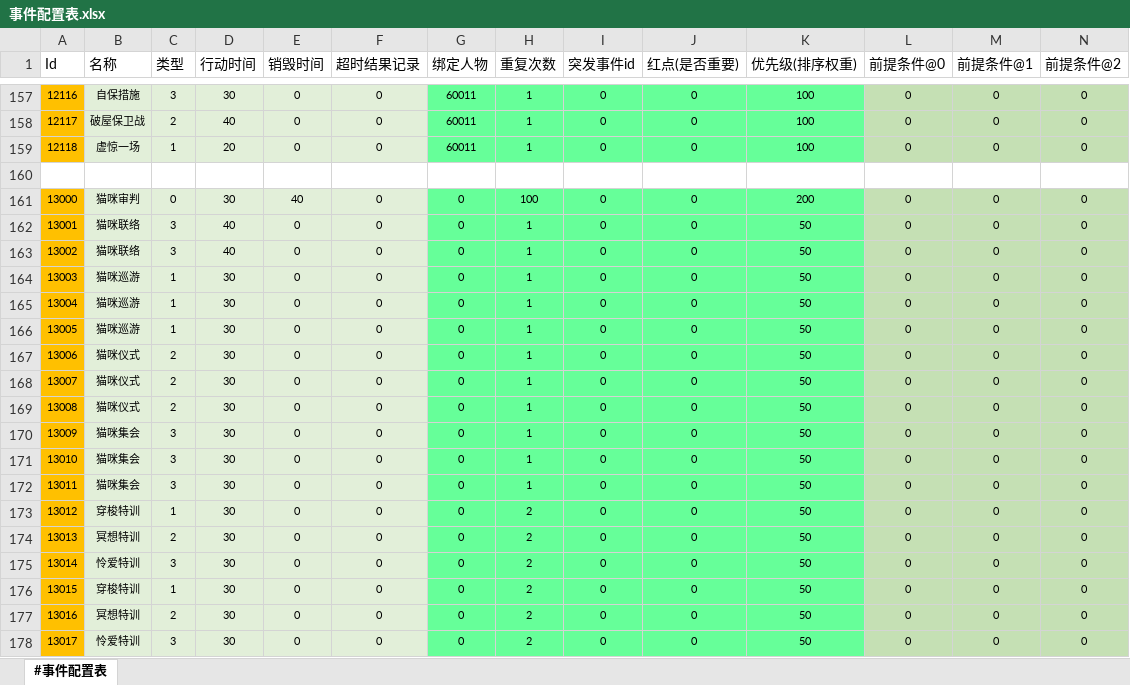
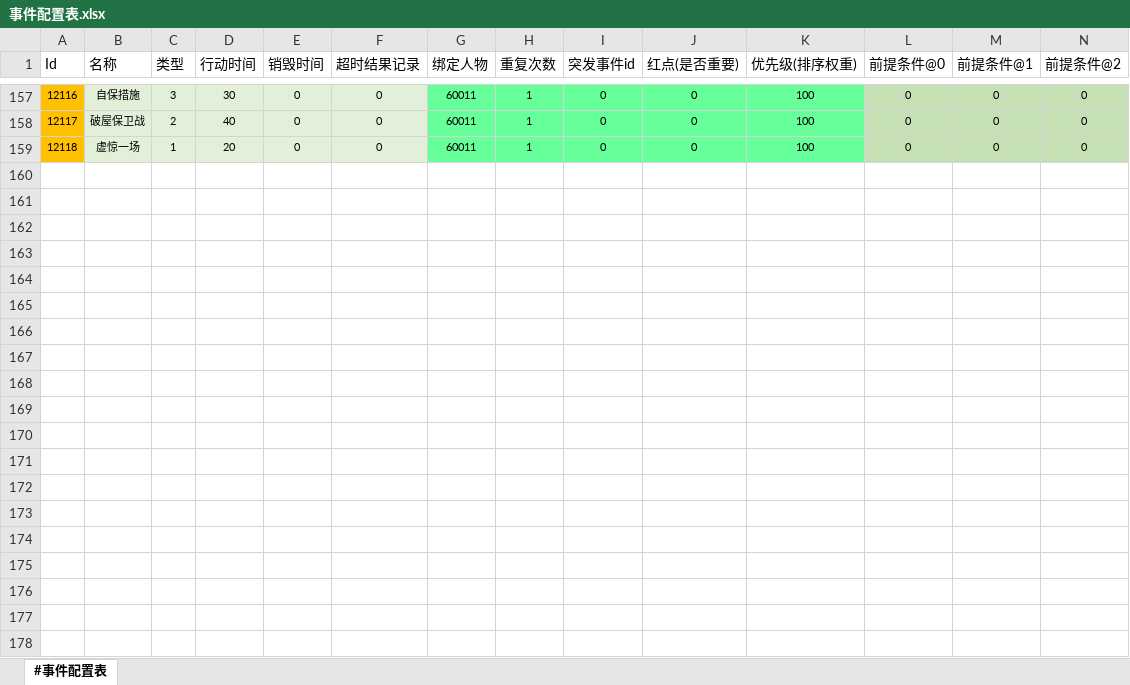
Before and after one commit to RadiumLZhang/Free-Casonry, an Excel workbook: ExcelConfig/pbjson/excel/事件配置表.xlsx, sheet #事件配置表, drawn as a sheet; only a part is shown, gaps mark what is left out; values as stored, in another font and other column widths than the file's, no borders; rows hold the shown columns only; the diff covers the shown part only; the diff names each change by its address in the sheet, - before the commit and + after, or states it on an @@ line.

```diff
--- a/ExcelConfig/pbjson/excel/事件配置表.xlsx (sheet #事件配置表)
+++ b/ExcelConfig/pbjson/excel/事件配置表.xlsx (sheet #事件配置表)
-row 160: (empty)
-row 161: 13000 | 猫咪审判 | 0 | 30 | 40 | 0 | 0 | 100 | 0 | 0 | 200 | 0 | 0 | 0
-row 162: 13001 | 猫咪联络 | 3 | 40 | 0 | 0 | 0 | 1 | 0 | 0 | 50 | 0 | 0 | 0
-row 163: 13002 | 猫咪联络 | 3 | 40 | 0 | 0 | 0 | 1 | 0 | 0 | 50 | 0 | 0 | 0
-row 164: 13003 | 猫咪巡游 | 1 | 30 | 0 | 0 | 0 | 1 | 0 | 0 | 50 | 0 | 0 | 0
-row 165: 13004 | 猫咪巡游 | 1 | 30 | 0 | 0 | 0 | 1 | 0 | 0 | 50 | 0 | 0 | 0
-row 166: 13005 | 猫咪巡游 | 1 | 30 | 0 | 0 | 0 | 1 | 0 | 0 | 50 | 0 | 0 | 0
-row 167: 13006 | 猫咪仪式 | 2 | 30 | 0 | 0 | 0 | 1 | 0 | 0 | 50 | 0 | 0 | 0
-row 168: 13007 | 猫咪仪式 | 2 | 30 | 0 | 0 | 0 | 1 | 0 | 0 | 50 | 0 | 0 | 0
-row 169: 13008 | 猫咪仪式 | 2 | 30 | 0 | 0 | 0 | 1 | 0 | 0 | 50 | 0 | 0 | 0
-row 170: 13009 | 猫咪集会 | 3 | 30 | 0 | 0 | 0 | 1 | 0 | 0 | 50 | 0 | 0 | 0
-row 171: 13010 | 猫咪集会 | 3 | 30 | 0 | 0 | 0 | 1 | 0 | 0 | 50 | 0 | 0 | 0
-row 172: 13011 | 猫咪集会 | 3 | 30 | 0 | 0 | 0 | 1 | 0 | 0 | 50 | 0 | 0 | 0
-row 173: 13012 | 穿梭特训 | 1 | 30 | 0 | 0 | 0 | 2 | 0 | 0 | 50 | 0 | 0 | 0
-row 174: 13013 | 冥想特训 | 2 | 30 | 0 | 0 | 0 | 2 | 0 | 0 | 50 | 0 | 0 | 0
-row 175: 13014 | 怜爱特训 | 3 | 30 | 0 | 0 | 0 | 2 | 0 | 0 | 50 | 0 | 0 | 0
-row 176: 13015 | 穿梭特训 | 1 | 30 | 0 | 0 | 0 | 2 | 0 | 0 | 50 | 0 | 0 | 0
-row 177: 13016 | 冥想特训 | 2 | 30 | 0 | 0 | 0 | 2 | 0 | 0 | 50 | 0 | 0 | 0
-row 178: 13017 | 怜爱特训 | 3 | 30 | 0 | 0 | 0 | 2 | 0 | 0 | 50 | 0 | 0 | 0
```
Also changed, not shown: 1 removed row and 4 edited cells elsewhere in this sheet, ExcelConfig/pbjson/excel/应用条件表.xlsx, ExcelConfig/pbjson/excel/突发事件信息表.xlsx, 5 other files.
